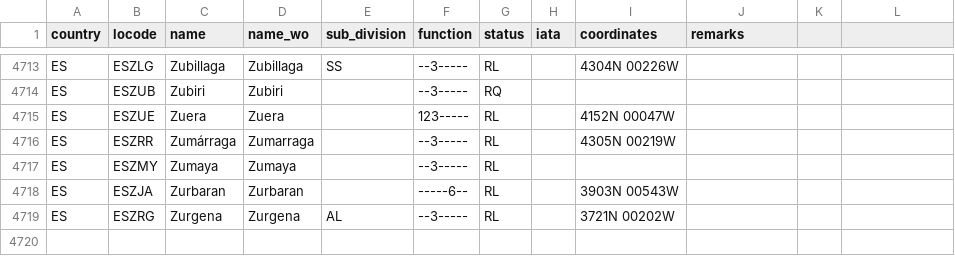
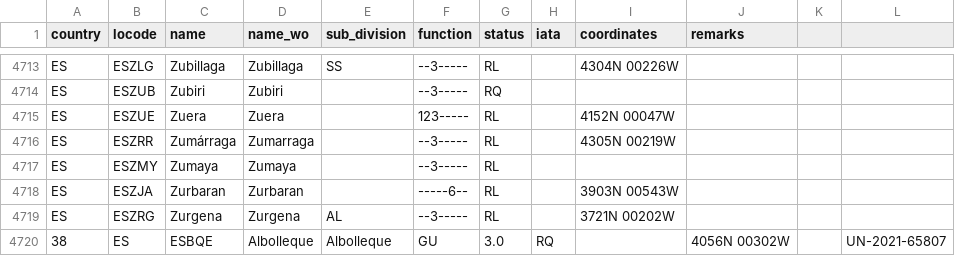
Before and after one commit to cmsdroff/unlocode, a CSV file: locodes/ES.csv, drawn as a sheet; only a part is shown, gaps mark what is left out.

Commit message:
update

```diff
--- a/locodes/ES.csv
+++ b/locodes/ES.csv
@@ -4719 +4719,2 @@ ES,ESZJA,Zurbaran,Zurbaran,,-----6--,RL,,3903N 00543W,
 ES,ESZRG,Zurgena,Zurgena,AL,--3-----,RL,,3721N 00202W,
+38,ES,ESBQE,Albolleque,Albolleque,GU,3.0,RQ,,4056N 00302W,,UN-2021-65807
```
